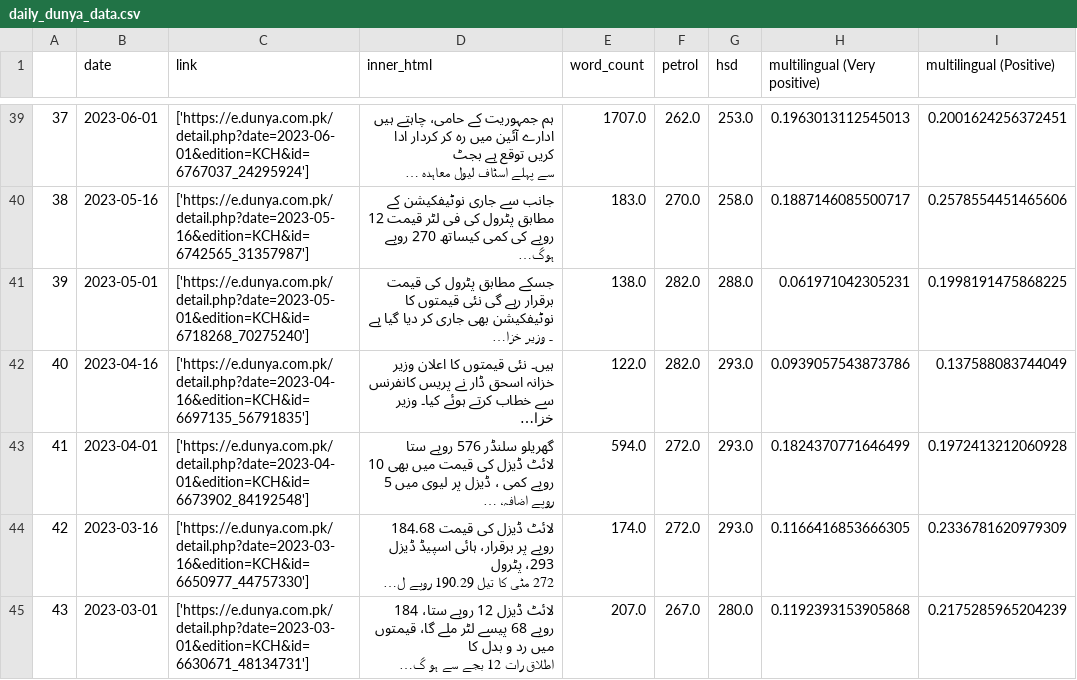
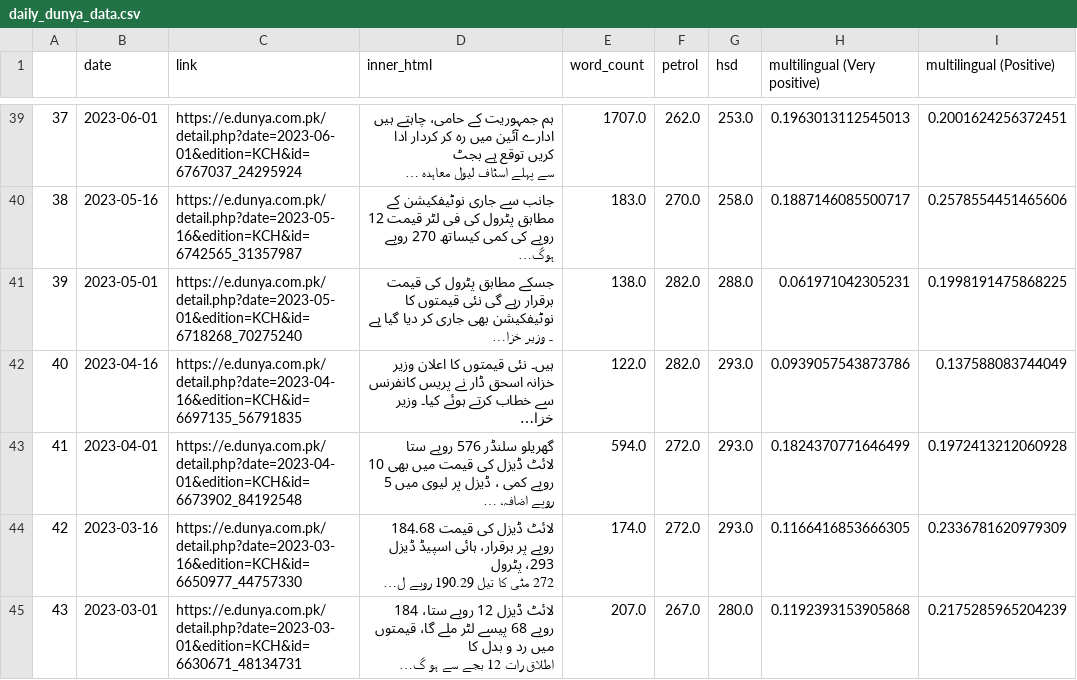
Before and after one commit to NehalNN10/STRP_Project, a CSV file: data/daily_dunya_data.csv, drawn as a sheet; only a part is shown, gaps mark what is left out; long unchanged cells end in …; the diff covers the shown part only; the diff names each change by its address in the sheet, - before the commit and + after, or states it on an @@ line.

Commit message:
Fix Daily Dunya CSV links and OCR on Express

```diff
--- a/data/daily_dunya_data.csv
+++ b/data/daily_dunya_data.csv
-C39 (link): ['https://e.dunya.com.pk/detail.php?date=2023-06-01&edition=KCH&id=6767037_24295924']
+C39 (link): https://e.dunya.com.pk/detail.php?date=2023-06-01&edition=KCH&id=6767037_24295924
-C40 (link): ['https://e.dunya.com.pk/detail.php?date=2023-05-16&edition=KCH&id=6742565_31357987']
+C40 (link): https://e.dunya.com.pk/detail.php?date=2023-05-16&edition=KCH&id=6742565_31357987
-C41 (link): ['https://e.dunya.com.pk/detail.php?date=2023-05-01&edition=KCH&id=6718268_70275240']
+C41 (link): https://e.dunya.com.pk/detail.php?date=2023-05-01&edition=KCH&id=6718268_70275240
-C42 (link): ['https://e.dunya.com.pk/detail.php?date=2023-04-16&edition=KCH&id=6697135_56791835']
+C42 (link): https://e.dunya.com.pk/detail.php?date=2023-04-16&edition=KCH&id=6697135_56791835
-C43 (link): ['https://e.dunya.com.pk/detail.php?date=2023-04-01&edition=KCH&id=6673902_84192548']
+C43 (link): https://e.dunya.com.pk/detail.php?date=2023-04-01&edition=KCH&id=6673902_84192548
-C44 (link): ['https://e.dunya.com.pk/detail.php?date=2023-03-16&edition=KCH&id=6650977_44757330']
+C44 (link): https://e.dunya.com.pk/detail.php?date=2023-03-16&edition=KCH&id=6650977_44757330
-C45 (link): ['https://e.dunya.com.pk/detail.php?date=2023-03-01&edition=KCH&id=6630671_48134731']
+C45 (link): https://e.dunya.com.pk/detail.php?date=2023-03-01&edition=KCH&id=6630671_48134731
```
Also changed, not shown: 79 edited cells elsewhere in this file, 1 other file.
